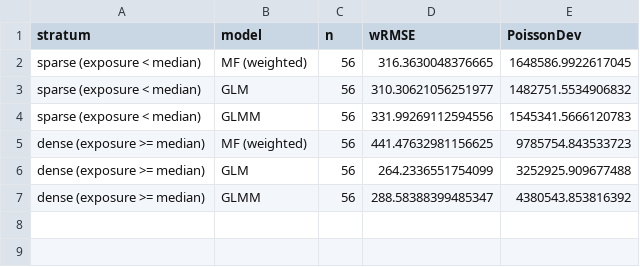
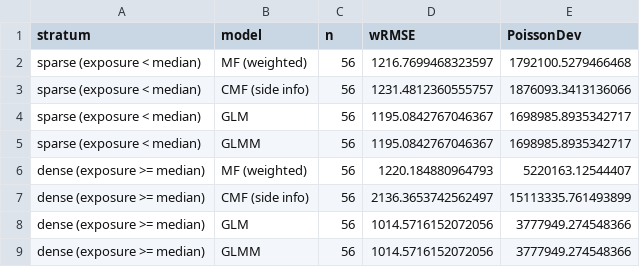
Before and after one commit to Nnaktym/act-cmfreq, a CSV file: docs/model_comparison_by_exposure_python.csv, drawn as a sheet.

```diff
--- a/docs/model_comparison_by_exposure_python.csv
+++ b/docs/model_comparison_by_exposure_python.csv
@@ -1,7 +1,9 @@
 stratum,model,n,wRMSE,PoissonDev
-sparse (exposure < median),MF (weighted),56,316.3630048376665,1648586.9922617045
-sparse (exposure < median),GLM,56,310.30621056251977,1482751.5534906832
-sparse (exposure < median),GLMM,56,331.99269112594556,1545341.5666120783
-dense  (exposure >= median),MF (weighted),56,441.47632981156625,9785754.843533723
-dense  (exposure >= median),GLM,56,264.2336551754099,3252925.909677488
-dense  (exposure >= median),GLMM,56,288.58388399485347,4380543.853816392
+sparse (exposure < median),MF (weighted),56,1216.7699468323597,1792100.5279466468
+sparse (exposure < median),CMF (side info),56,1231.4812360555757,1876093.3413136066
+sparse (exposure < median),GLM,56,1195.0842767046367,1698985.8935342717
+sparse (exposure < median),GLMM,56,1195.0842767046367,1698985.8935342717
+dense  (exposure >= median),MF (weighted),56,1220.184880964793,5220163.12544407
+dense  (exposure >= median),CMF (side info),56,2136.3653742562497,15113335.761493899
+dense  (exposure >= median),GLM,56,1014.5716152072056,3777949.274548366
+dense  (exposure >= median),GLMM,56,1014.5716152072056,3777949.274548366
```
Also changed, not shown: data/brazil_population_density.csv, docs/model_comparison_python.csv, 16 other files.
